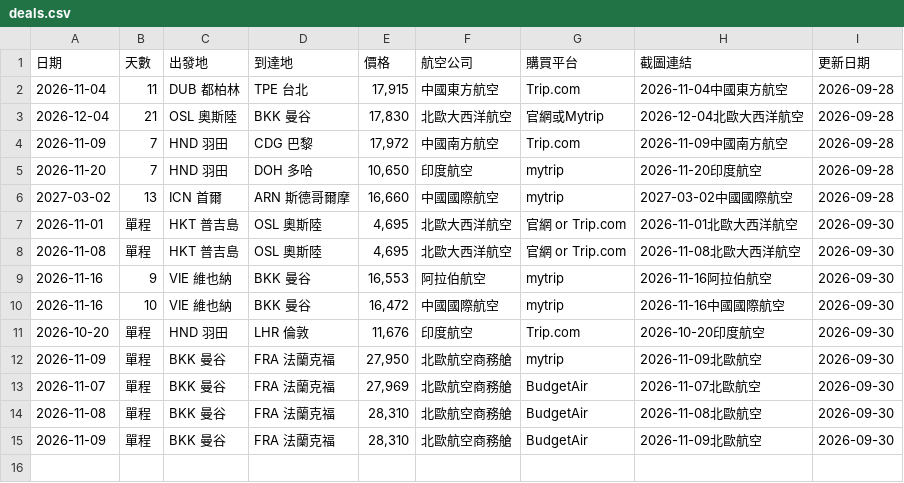
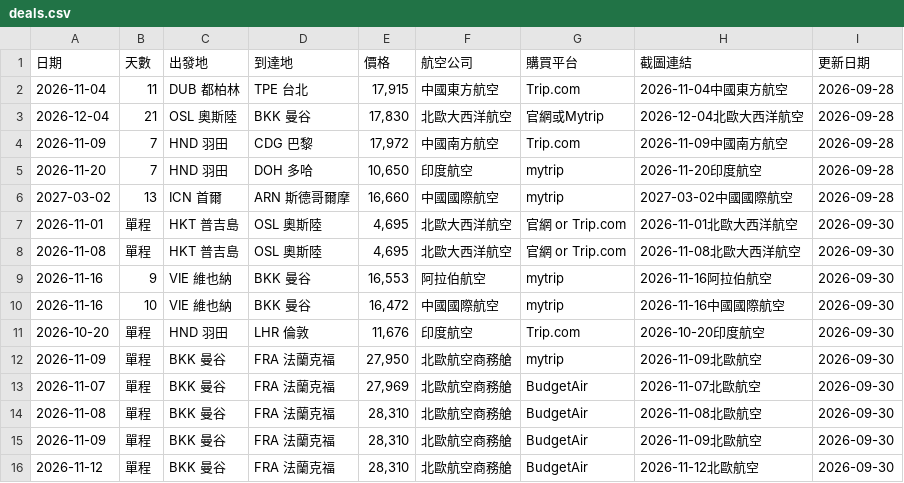
Before and after one commit to SAOJSM/FlightDealAsia, a CSV file: data/deals.csv, drawn as a sheet; the diff names each change by its address in the sheet, - before the commit and + after, or states it on an @@ line.

Commit message:
chore: update deals from Telegram Bot (2026-09-30 03:59:15)

```diff
--- a/data/deals.csv
+++ b/data/deals.csv
+row 16: 2026-11-12 | 單程 | BKK 曼谷 | FRA 法蘭克福 | 28,310 | 北歐航空商務艙 | BudgetAir | 2026-11-12北歐航空 | 2026-09-30
```
Also changed, not shown: 2 other files.
